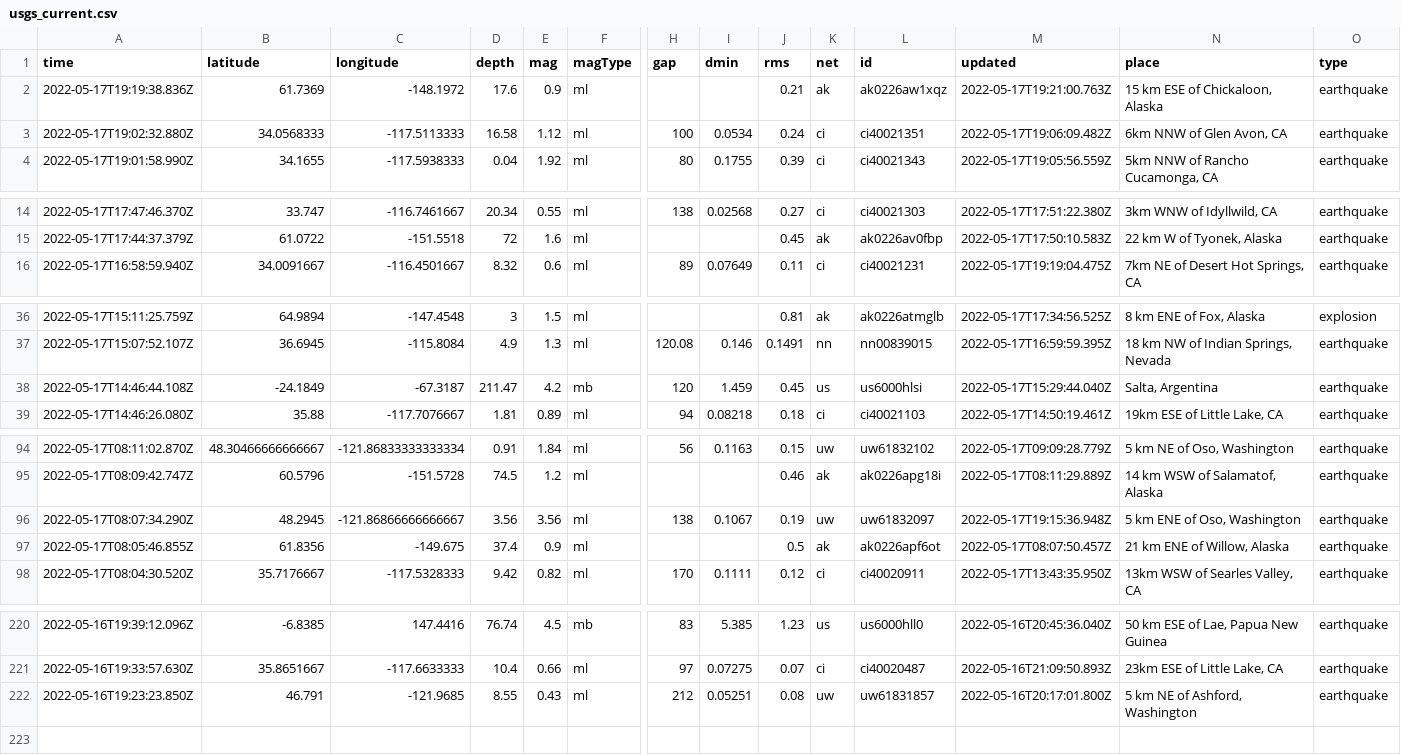
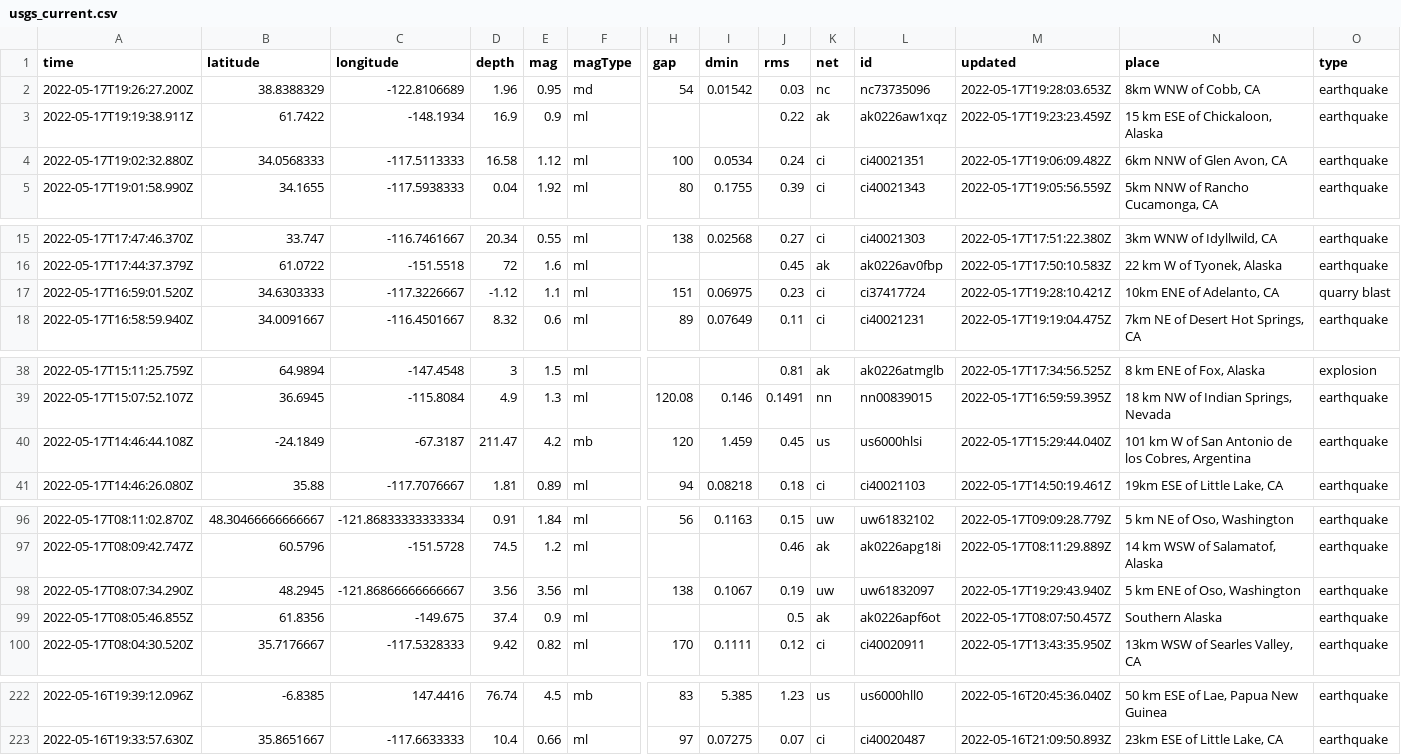
Before and after one commit to kmadden71/my-data-robot, a CSV file: usgs_current.csv, drawn as a sheet; only a part is shown, gaps mark what is left out; removed rows and columns are numbered as before the commit, all else as after; rows hold the shown columns only; the diff covers the shown part only; the diff names each change by its address in the sheet, - before the commit and + after, or states it on an @@ line.

```diff
--- a/usgs_current.csv
+++ b/usgs_current.csv
+row 2: 2022-05-17T19:26:27.200Z | 38.8388329 | -122.8106689 | 1.96 | 0.95 | md | 54 | 0.01542 | 0.03 | nc | nc73735096 | 2022-05-17T19:28:03.653Z | 8km WNW of Cobb, CA | earthquake
-A3 (time): 2022-05-17T19:19:38.836Z
+A3 (time): 2022-05-17T19:19:38.911Z
-B3 (latitude): 61.7369
+B3 (latitude): 61.7422
-C3 (longitude): -148.1972
+C3 (longitude): -148.1934
-D3 (depth): 17.6
+D3 (depth): 16.9
-J3 (rms): 0.21
+J3 (rms): 0.22
-M3 (updated): 2022-05-17T19:21:00.763Z
+M3 (updated): 2022-05-17T19:23:23.459Z
+row 17: 2022-05-17T16:59:01.520Z | 34.6303333 | -117.3226667 | -1.12 | 1.1 | ml | 151 | 0.06975 | 0.23 | ci | ci37417724 | 2022-05-17T19:28:10.421Z | 10km ENE of Adelanto, CA | quarry blast
-N40 (place): Salta, Argentina
+N40 (place): 101 km W of San Antonio de los Cobres, Argentina
-M98 (updated): 2022-05-17T19:15:36.948Z
+M98 (updated): 2022-05-17T19:29:43.940Z
-N99 (place): 21 km ENE of Willow, Alaska
+N99 (place): Southern Alaska
-row 222: 2022-05-16T19:23:23.850Z | 46.791 | -121.9685 | 8.55 | 0.43 | ml | 212 | 0.05251 | 0.08 | uw | uw61831857 | 2022-05-16T20:17:01.800Z | 5 km NE of Ashford, Washington | earthquake
```
Also changed, not shown: 5 edited cells elsewhere in this file.
